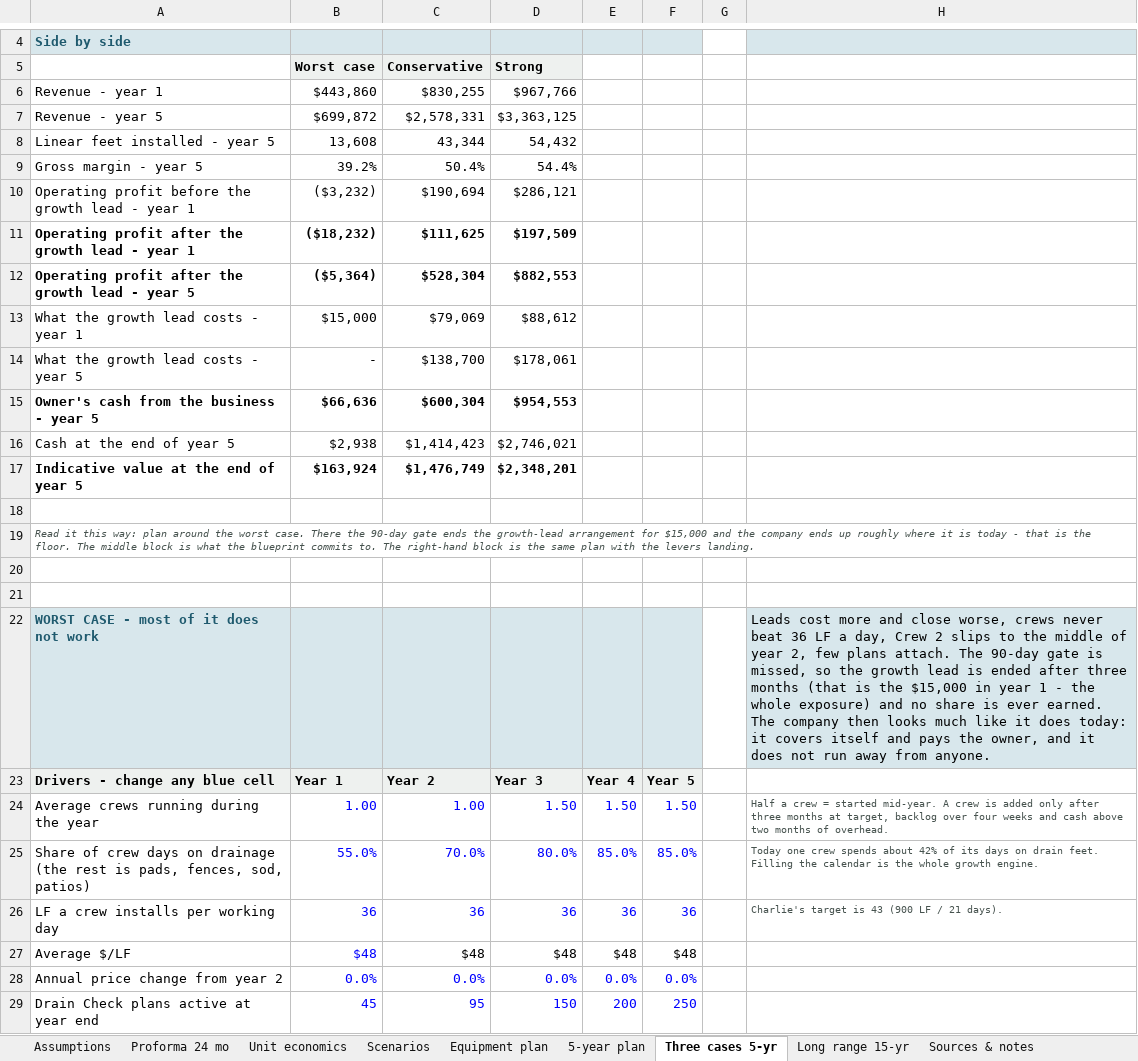
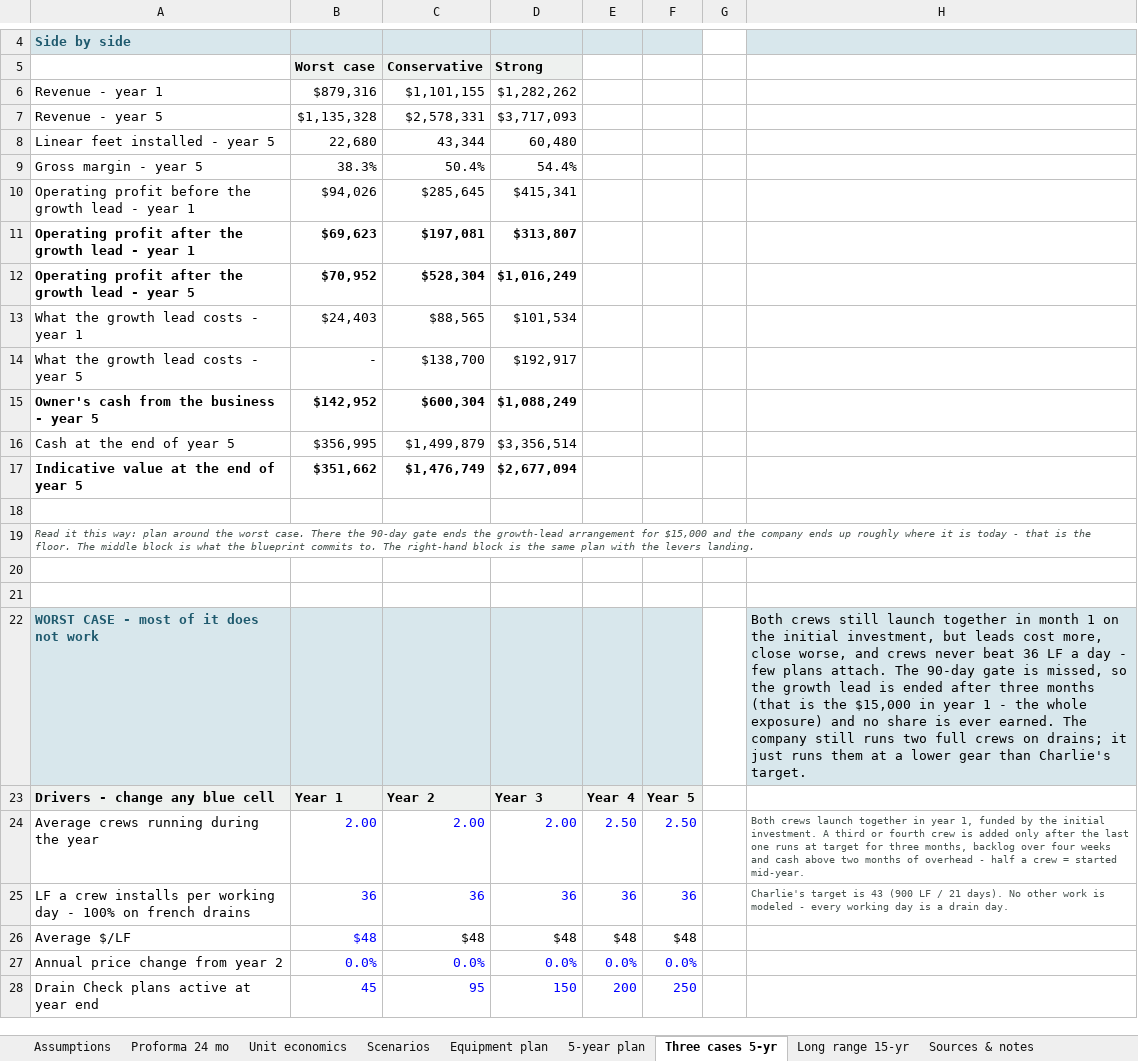
Before and after one commit to nedpearson/ScagScapes, an Excel workbook: docs/Scag-Scapes-Proforma.xlsx, sheet Three cases 5-yr, drawn as a sheet; only a part is shown, gaps mark what is left out; values as stored, in another font and other column widths than the file's, no borders; removed rows and columns are numbered as before the commit, all else as after; the diff covers the shown part only; the diff names each change by its address in the sheet, - before the commit and + after, or states it on an @@ line.

```diff
--- a/docs/Scag-Scapes-Proforma.xlsx (sheet Three cases 5-yr)
+++ b/docs/Scag-Scapes-Proforma.xlsx (sheet Three cases 5-yr)
-row 6: Revenue - year 1 | $443,860 | $830,255 | $967,766
+row 6: Revenue - year 1 | $879,316 | $1,101,155 | $1,282,262
-B7: $699,872
+B7: $1,135,328
-D7: $3,363,125
+D7: $3,717,093
-B8: 13,608
+B8: 22,680
-D8: 54,432
+D8: 60,480
-B9: 39.2%
+B9: 38.3%
-row 10: Operating profit before the growth lead - year 1 | ($3,232) | $190,694 | $286,121
-row 11: Operating profit after the growth lead - year 1 | ($18,232) | $111,625 | $197,509
+row 10: Operating profit before the growth lead - year 1 | $94,026 | $285,645 | $415,341
+row 11: Operating profit after the growth lead - year 1 | $69,623 | $197,081 | $313,807
-B12: ($5,364)
+B12: $70,952
-D12: $882,553
+D12: $1,016,249
-row 13: What the growth lead costs - year 1 | $15,000 | $79,069 | $88,612
+row 13: What the growth lead costs - year 1 | $24,403 | $88,565 | $101,534
-D14: $178,061
+D14: $192,917
-B15: $66,636
+B15: $142,952
-D15: $954,553
+D15: $1,088,249
-row 16: Cash at the end of year 5 | $2,938 | $1,414,423 | $2,746,021
+row 16: Cash at the end of year 5 | $356,995 | $1,499,879 | $3,356,514
-B17: $163,924
+B17: $351,662
-D17: $2,348,201
+D17: $2,677,094
-H22: Leads cost more and close worse, crews never beat 36 LF a day, Crew 2 slips to the middle of year 2, few plans attach. The 90-day gate is missed, so the growth lead is ended after three months (that is the $15,000 in year 1 - the whole exposure) and no share is ever earned. The company then looks much like it does today: it covers itself and pays the owner, and it does not run away from anyone.
+H22: Both crews still launch together in month 1 on the initial investment, but leads cost more, close worse, and crews never beat 36 LF a day - few plans attach. The 90-day gate is missed, so the growth lead is ended after three months (that is the $15,000 in year 1 - the whole exposure) and no share is ever earned. The company still runs two full crews on drains; it just runs them at a lower gear than Charlie's target.
-row 24: Average crews running during the year | 1.00 | 1.00 | 1.50 | 1.50 | 1.50 |  | Half a crew = started mid-year. A crew is added only after three months at target, backlog over four weeks and cash above two months of overhead.
-row 25: Share of crew days on drainage (the rest is pads, fences, sod, patios) | 55.0% | 70.0% | 80.0% | 85.0% | 85.0% |  | Today one crew spends about 42% of its days on drain feet. Filling the calendar is the whole growth engine.
+row 24: Average crews running during the year | 2.00 | 2.00 | 2.00 | 2.50 | 2.50 |  | Both crews launch together in year 1, funded by the initial investment. A third or fourth crew is added only after the last one runs at target for three months, backlog over four weeks and cash above two months of overhead - half a crew = started mid-year.
-A25: …working day
+A25: …working day - 100% on french drains
-H25: …21 days).
+H25: …21 days). No other work is modeled - every working day is a drain day.
```
Also changed, not shown: 32 added rows, 34 removed rows and 34 edited cells elsewhere in this sheet, formulas that keep their value, 1 other file.
